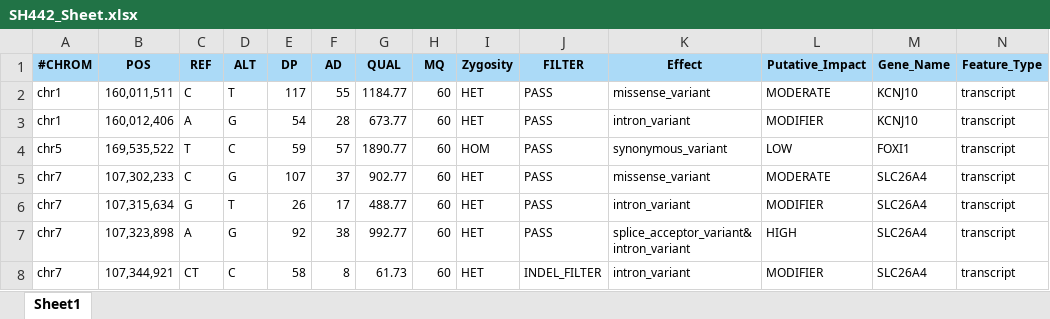
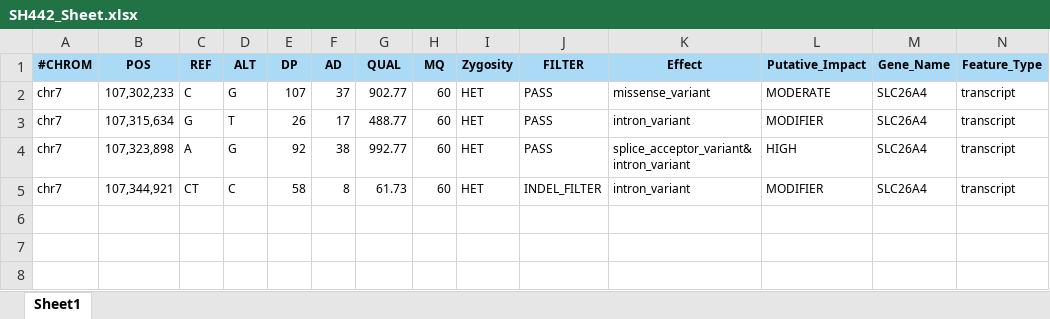
Before and after one commit to dennysh437/leekunhee_WebDB, an Excel workbook: public/genome/SH442_Sheet.xlsx, sheet Sheet1, drawn as a sheet; only a part is shown; values as stored, in another font and other column widths than the file's, no borders; rows hold the shown columns only; the diff names each change by its address in the sheet, - before the commit and + after, or states it on an @@ line.

```diff
--- a/public/genome/SH442_Sheet.xlsx (sheet Sheet1)
+++ b/public/genome/SH442_Sheet.xlsx (sheet Sheet1)
-row 2: chr1 | 160,011,511 | C | T | 117 | 55 | 1184.77 | 60 | HET | PASS | missense_variant | MODERATE | KCNJ10 | transcript
-row 3: chr1 | 160,012,406 | A | G | 54 | 28 | 673.77 | 60 | HET | PASS | intron_variant | MODIFIER | KCNJ10 | transcript
-row 4: chr5 | 169,535,522 | T | C | 59 | 57 | 1890.77 | 60 | HOM | PASS | synonymous_variant | LOW | FOXI1 | transcript
```
